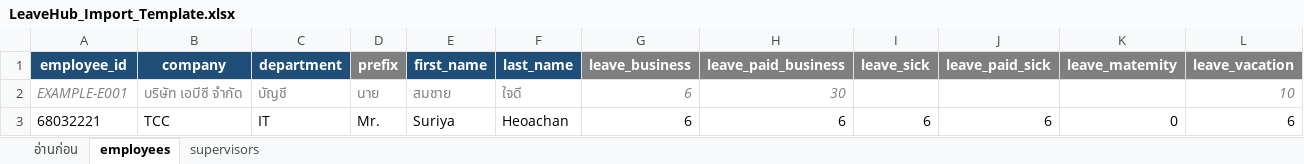
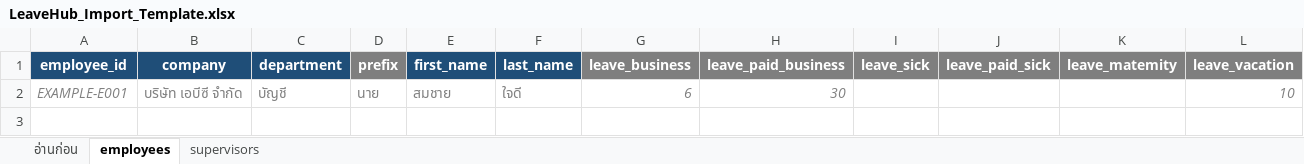
Before and after one commit to Suriyaheoachan/LeaveHub, an Excel workbook: templates/LeaveHub_Import_Template.xlsx, sheet employees, drawn as a sheet; values as stored, in another font and other column widths than the file's, no borders; the diff names each change by its address in the sheet, - before the commit and + after, or states it on an @@ line.

```diff
--- a/templates/LeaveHub_Import_Template.xlsx (sheet employees)
+++ b/templates/LeaveHub_Import_Template.xlsx (sheet employees)
-row 3: 68032221 | TCC | IT | Mr. | Suriya | Heoachan | 6 | 6 | 6 | 6 | 0 | 6
```
Also changed, not shown: sheet supervisors, 1 other file.
